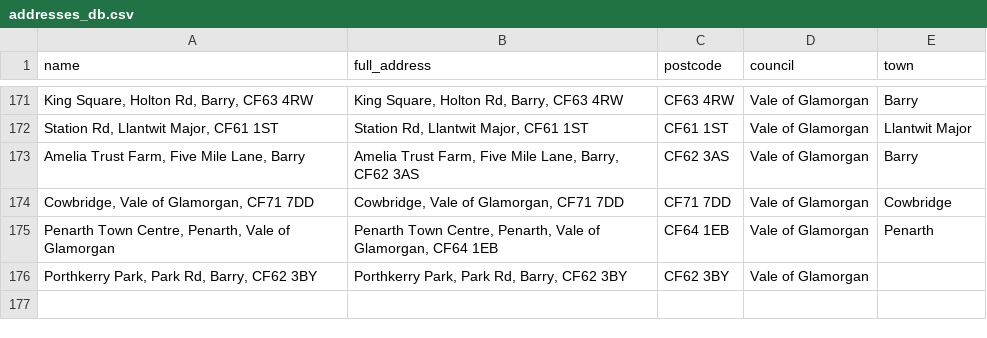
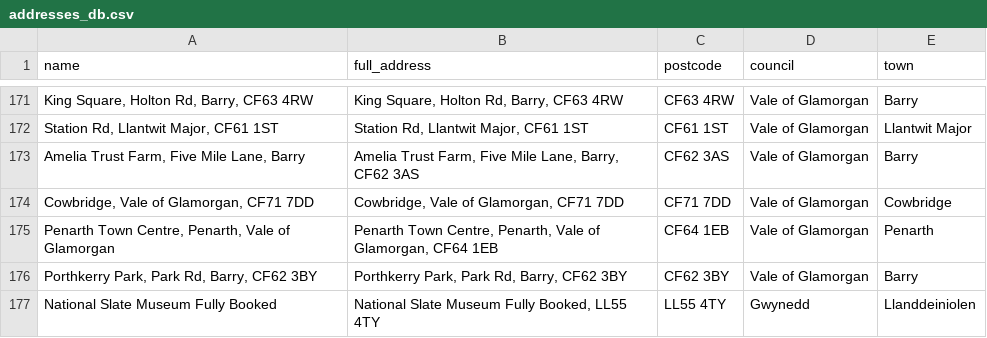
Before and after one commit to s-bramer/local_event_curator, a CSV file: addresses_db.csv, drawn as a sheet; only a part is shown, gaps mark what is left out; the diff names each change by its address in the sheet, - before the commit and + after, or states it on an @@ line.

```diff
--- a/addresses_db.csv
+++ b/addresses_db.csv
-E176 (town): (empty)
+E176 (town): Barry
+row 177: National Slate Museum Fully Booked | National Slate Museum Fully Booked, LL55 4TY | LL55 4TY | Gwynedd | Llanddeiniolen
```
Also changed, not shown: 1 other file.
